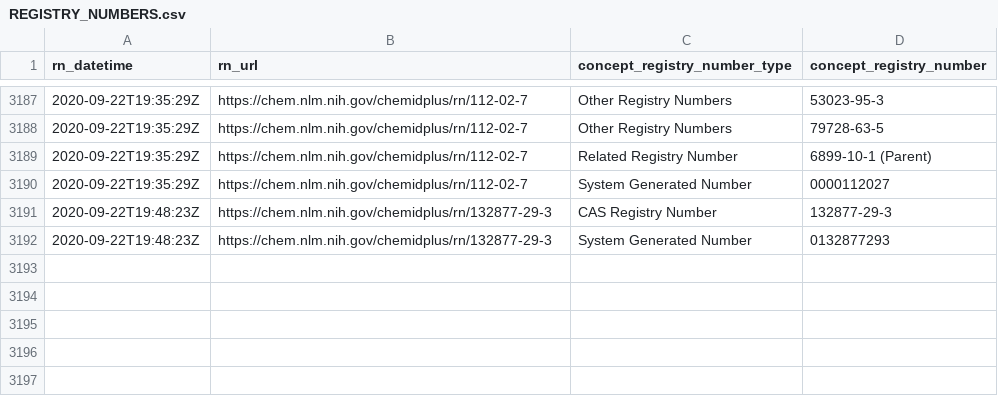
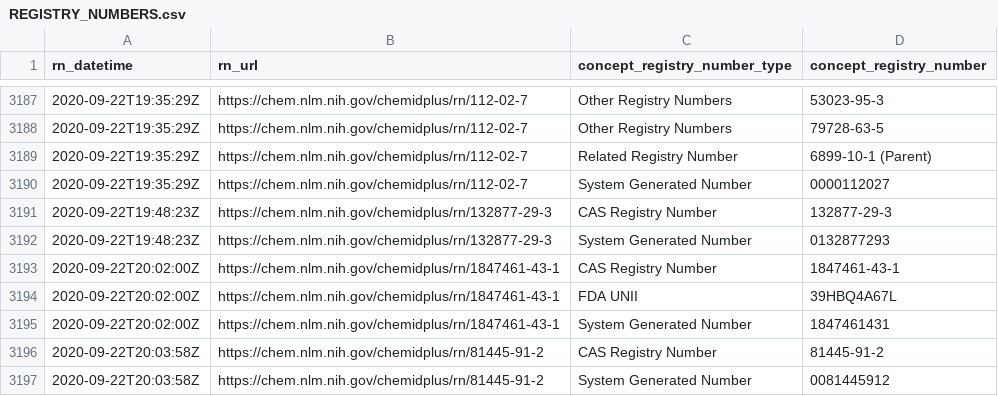
Before and after one commit to meerapatelmd/chemidplusSearchData, a CSV file: data-raw/REGISTRY_NUMBERS.csv, drawn as a sheet; only a part is shown, gaps mark what is left out; the diff names each change by its address in the sheet, - before the commit and + after, or states it on an @@ line.

Commit message:
automated data refresh

```diff
--- a/data-raw/REGISTRY_NUMBERS.csv
+++ b/data-raw/REGISTRY_NUMBERS.csv
+row 3193: 2020-09-22T20:02:00Z | https://chem.nlm.nih.gov/chemidplus/rn/1847461-43-1 | CAS Registry Number | 1847461-43-1
+row 3194: 2020-09-22T20:02:00Z | https://chem.nlm.nih.gov/chemidplus/rn/1847461-43-1 | FDA UNII | 39HBQ4A67L
+row 3195: 2020-09-22T20:02:00Z | https://chem.nlm.nih.gov/chemidplus/rn/1847461-43-1 | System Generated Number | 1847461431
+row 3196: 2020-09-22T20:03:58Z | https://chem.nlm.nih.gov/chemidplus/rn/81445-91-2 | CAS Registry Number | 81445-91-2
+row 3197: 2020-09-22T20:03:58Z | https://chem.nlm.nih.gov/chemidplus/rn/81445-91-2 | System Generated Number | 0081445912
```
Also changed, not shown: data-raw/RN_URL_VALIDITY.csv, 15 other files.
